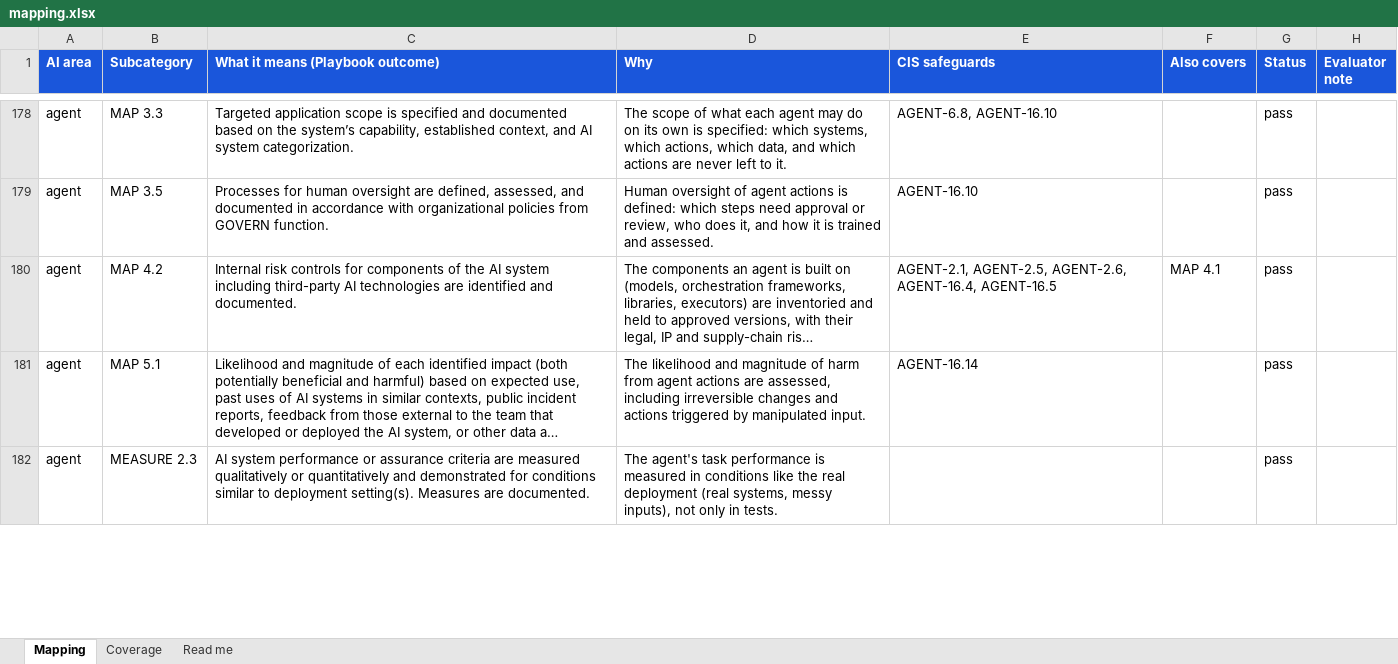
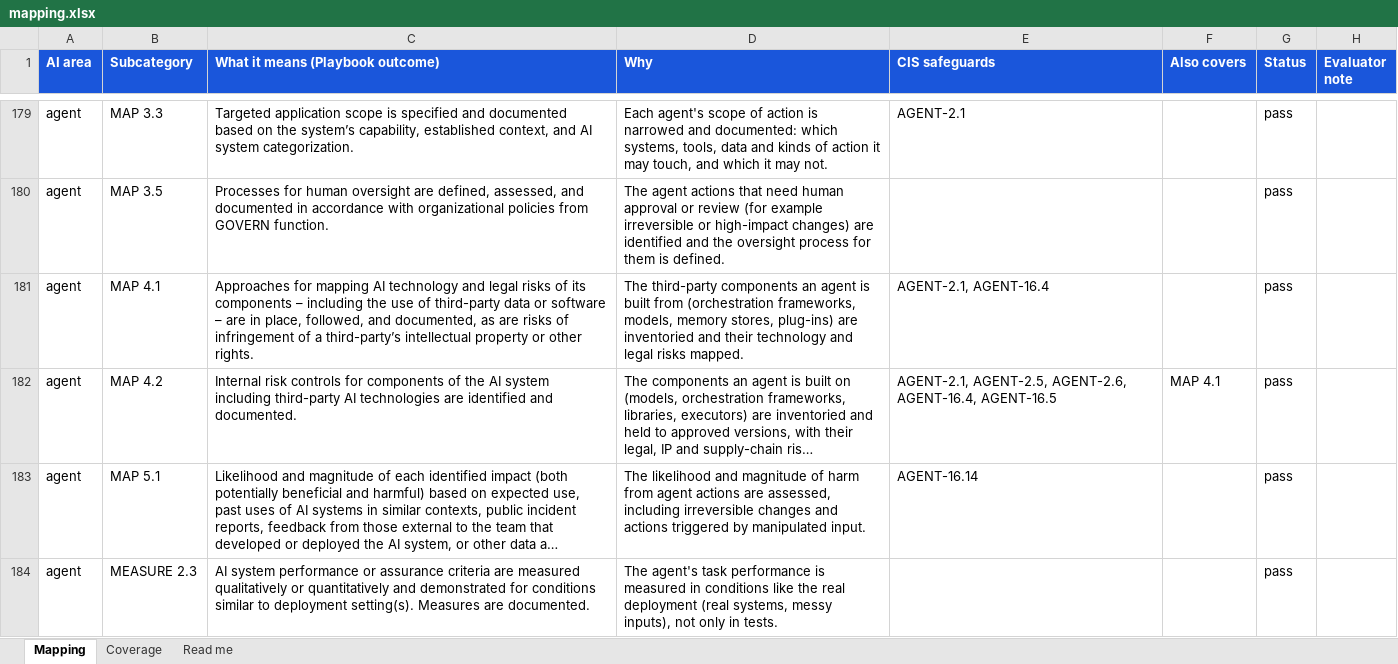
Before and after one commit to srilekha82/csf-ai-self-assessment, an Excel workbook: data/ai/authoring/mapping.xlsx, sheet Mapping, drawn as a sheet; only a part is shown, gaps mark what is left out; long unchanged cells end in …; values as stored, in another font and other column widths than the file's, no borders; addresses are those after the commit; the diff covers the shown part only; the diff names each change by its address in the sheet, - before the commit and + after, or states it on an @@ line.

```diff
--- a/data/ai/authoring/mapping.xlsx (sheet Mapping)
+++ b/data/ai/authoring/mapping.xlsx (sheet Mapping)
-D179 (Why): The scope of what each agent may do on its own is specified: which systems, which actions, which data, and which actions are never left to it.
+D179 (Why): Each agent's scope of action is narrowed and documented: which systems, tools, data and kinds of action it may touch, and which it may not.
-E179 (CIS safeguards): AGENT-6.8, AGENT-16.10
+E179 (CIS safeguards): AGENT-2.1
-D180 (Why): Human oversight of agent actions is defined: which steps need approval or review, who does it, and how it is trained and assessed.
+D180 (Why): The agent actions that need human approval or review (for example irreversible or high-impact changes) are identified and the oversight process for them is defined.
-E180 (CIS safeguards): AGENT-16.10
+E180 (CIS safeguards): (empty)
+row 181: agent | MAP 4.1 | Approaches for mapping AI technology and legal risks of its components – including the use of third-party data or software – are in place, followed, and documented, as are risks of infringement of a third-party’s intellectual property or other rights. | The third-party components an agent is built from (orchestration frameworks, models, memory stores, plug-ins) are inventoried and their technology and legal risks mapped. | AGENT-2.1, AGENT-16.4 |  | pass
```
Also changed, not shown: 4 added rows, 4 removed rows and 70 edited cells elsewhere in this sheet, sheet Coverage, 4 other files.
